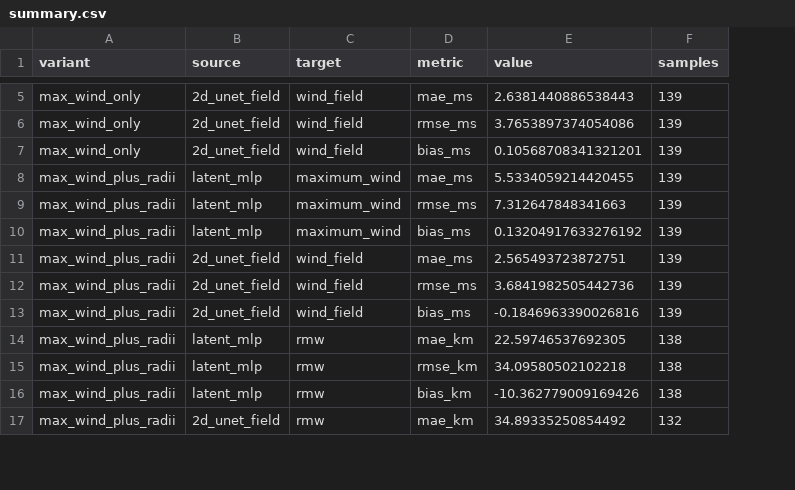
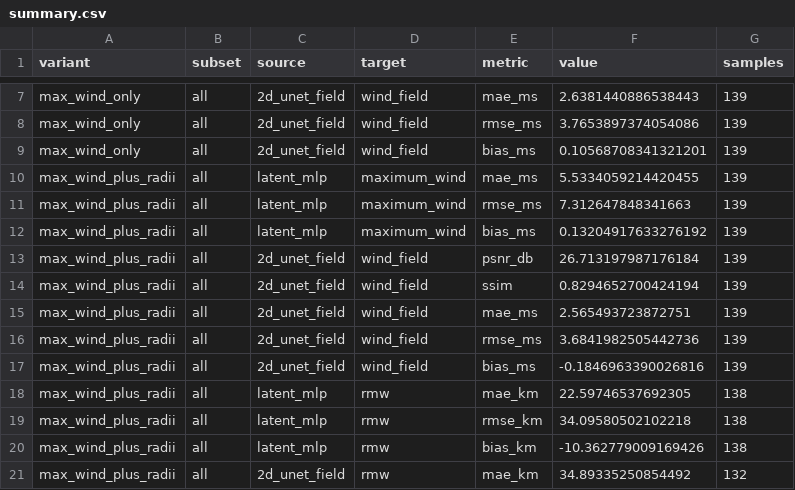
Before and after one commit to simon-donike/geo2wf, a CSV file: docs/assets/data/latent-structure/summary.csv, drawn as a sheet; only a part is shown, gaps mark what is left out; addresses are those after the commit; the diff covers the shown part only; the diff names each change by its address in the sheet, - before the commit and + after, or states it on an @@ line.

```diff
--- a/docs/assets/data/latent-structure/summary.csv
+++ b/docs/assets/data/latent-structure/summary.csv
+column B (subset), rows 7-12: all all; rows 15-21: all all
+row 13: max_wind_plus_radii | all | 2d_unet_field | wind_field | psnr_db | 26.713197987176184 | 139
+row 14: max_wind_plus_radii | all | 2d_unet_field | wind_field | ssim | 0.8294652700424194 | 139
```
Also changed, not shown: 18 added rows elsewhere in this file, 18 other files.
